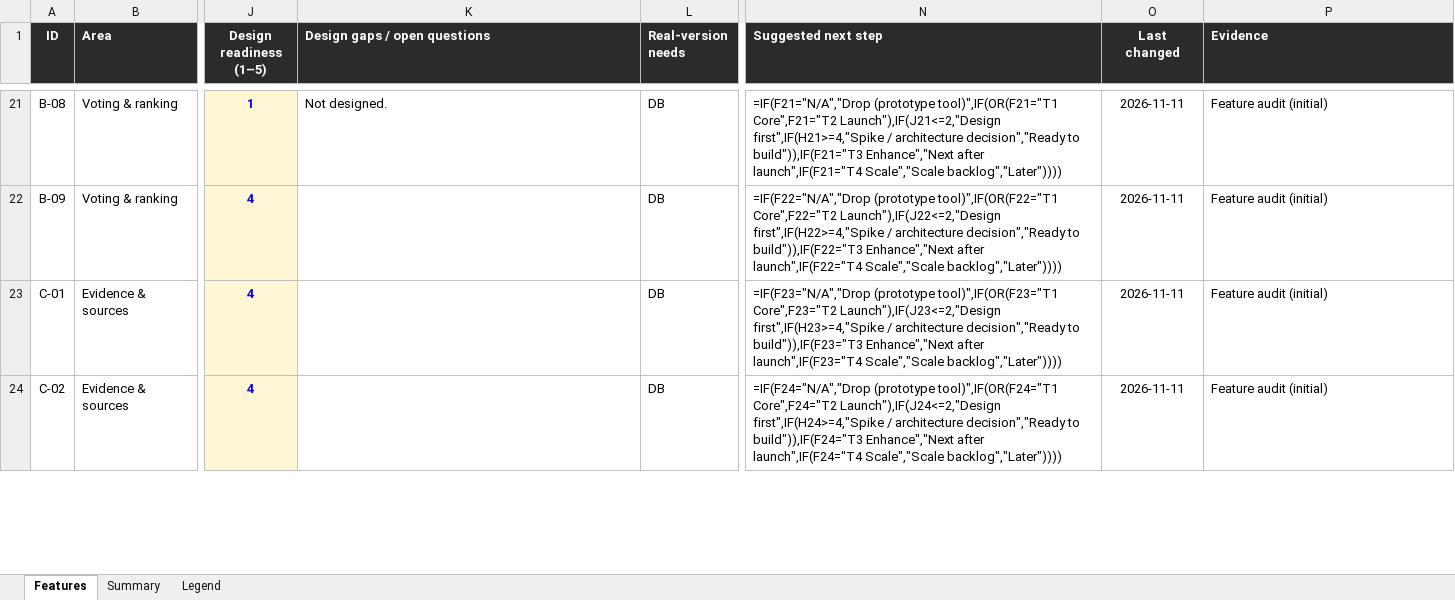
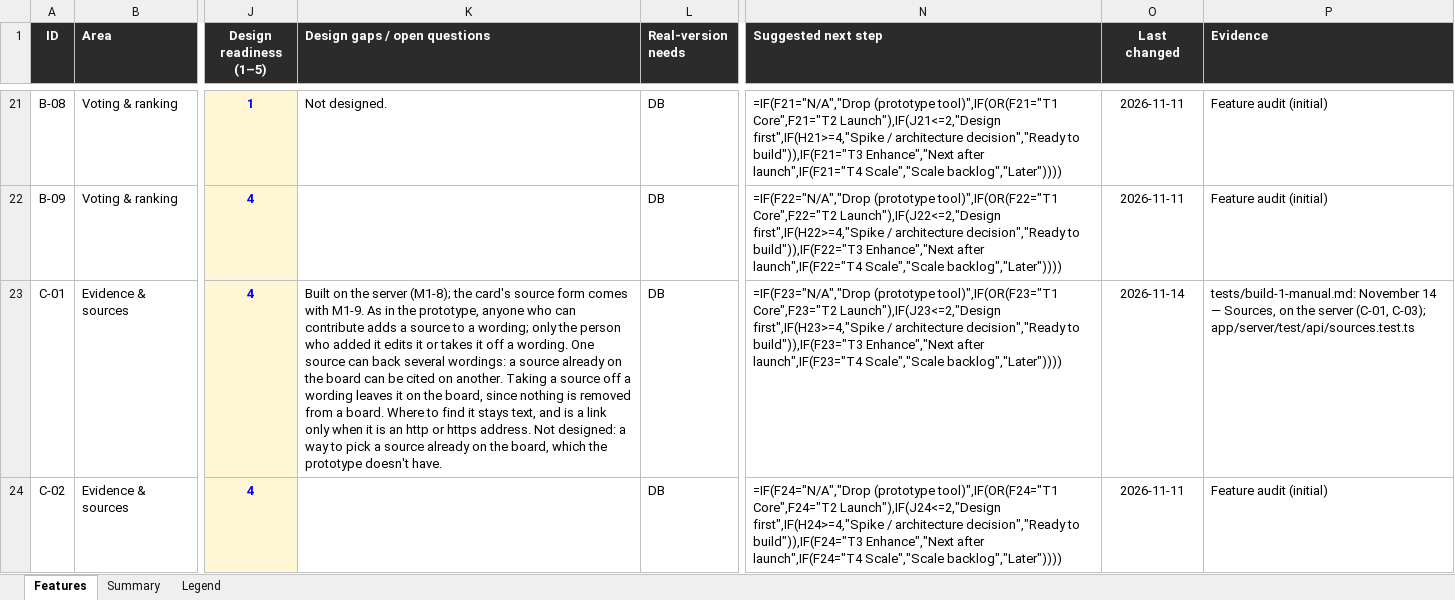
Before and after one commit to building-with-ai-f26/kfl8095-steelman, an Excel workbook: plans/feature-audit.xlsx, sheet Features, drawn as a sheet; only a part is shown, gaps mark what is left out; values as stored, in another font and other column widths than the file's, no borders; formulas without a stored value are shown as written; conditional formats not drawn; the diff covers the shown part only; the diff names each change by its address in the sheet, - before the commit and + after, or states it on an @@ line.

```diff
--- a/plans/feature-audit.xlsx (sheet Features)
+++ b/plans/feature-audit.xlsx (sheet Features)
-K23 (Design gaps / open questions): (empty)
+K23 (Design gaps / open questions): Built on the server (M1-8); the card's source form comes with M1-9. As in the prototype, anyone who can contribute adds a source to a wording; only the person who added it edits it or takes it off a wording. One source can back several wordings: a source already on the board can be cited on another. Taking a source off a wording leaves it on the board, since nothing is removed from a board. Where to find it stays text, and is a link only when it is an http or https address. Not designed: a way to pick a source already on the board, which the prototype doesn't have.
-O23 (Last changed): 2026-11-11
+O23 (Last changed): 2026-11-14
-P23 (Evidence): Feature audit (initial)
+P23 (Evidence): tests/build-1-manual.md: November 14 — Sources, on the server (C-01, C-03); app/server/test/api/sources.test.ts
```
Also changed, not shown: 3 edited cells elsewhere in this sheet, 11 other files.
